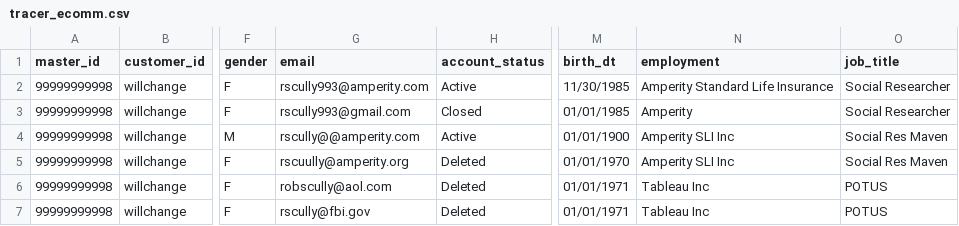
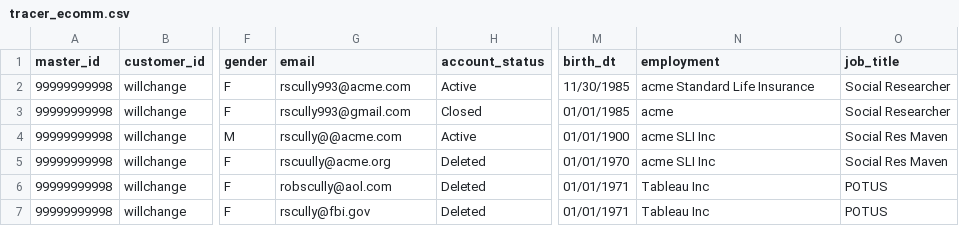
Before and after one commit to northwestcoder/gensampledata, a CSV file: tracer_orig/tracer_ecomm.csv, drawn as a sheet; only a part is shown, gaps mark what is left out; the diff names each change by its address in the sheet, - before the commit and + after, or states it on an @@ line.

```diff
--- a/tracer_orig/tracer_ecomm.csv
+++ b/tracer_orig/tracer_ecomm.csv
-G2 (email): rscully993@amperity.com
+G2 (email): rscully993@acme.com
-N2 (employment): Amperity Standard Life Insurance
+N2 (employment): acme Standard Life Insurance
-N3 (employment): Amperity
+N3 (employment): acme
-G4 (email): rscully@@amperity.com
+G4 (email): rscully@@acme.com
-N4:N5 (employment): Amperity SLI Inc
+N4:N5 (employment): acme SLI Inc
-G5 (email): rscuully@amperity.org
+G5 (email): rscuully@acme.org
```
Also changed, not shown: 2 other files.
